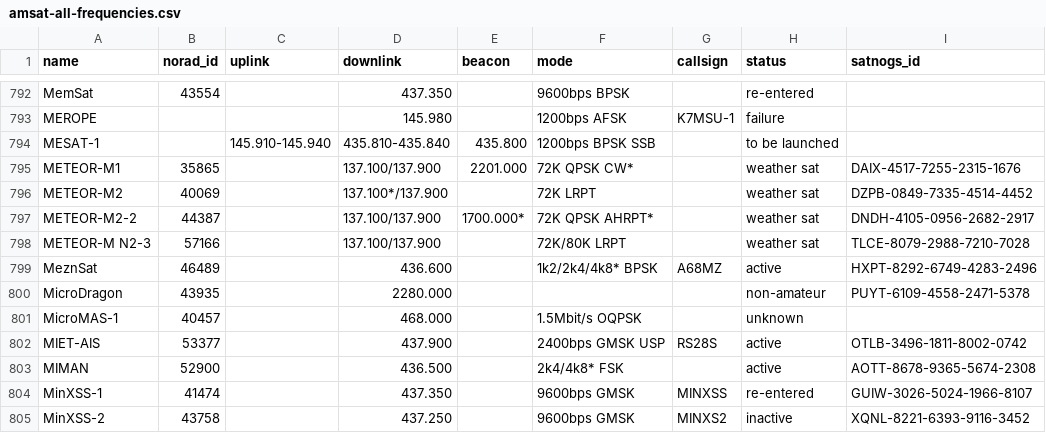
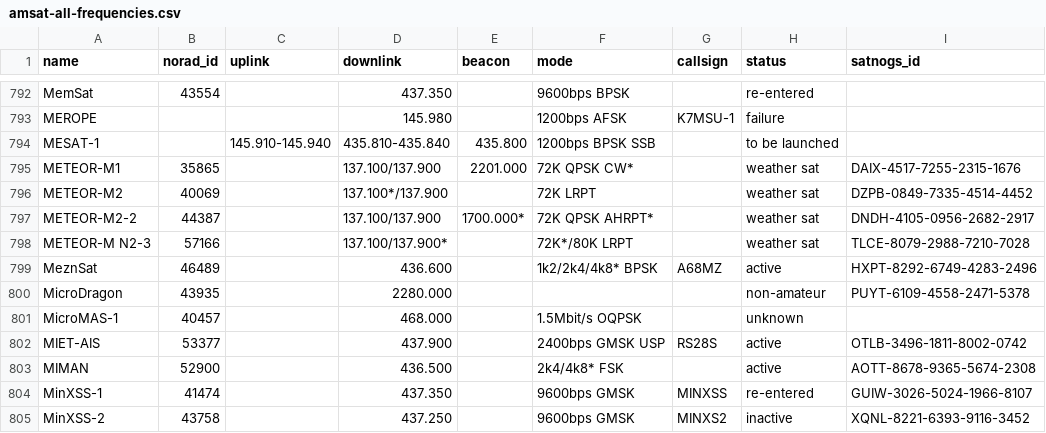
Before and after one commit to Sibizwan5/amateur-satellite-database, a CSV file: data/amsat-all-frequencies.csv, drawn as a sheet; only a part is shown, gaps mark what is left out.

```diff
--- a/data/amsat-all-frequencies.csv
+++ b/data/amsat-all-frequencies.csv
@@ -797,3 +797,3 @@ METEOR-M2,40069,,137.100*/137.900,,72K LRPT,,weather sat,DZPB-0849-7335-4514-445
 METEOR-M2-2,44387,,137.100/137.900,1700.000*,72K QPSK AHRPT*,,weather sat,DNDH-4105-0956-2682-2917
-METEOR-M N2-3,57166,,137.100/137.900,,72K/80K LRPT,,weather sat,TLCE-8079-2988-7210-7028
+METEOR-M N2-3,57166,,137.100/137.900*,,72K*/80K LRPT,,weather sat,TLCE-8079-2988-7210-7028
 MeznSat,46489,,436.600,,1k2/2k4/4k8* BPSK,A68MZ,active,HXPT-8292-6749-4283-2496
```
Also changed, not shown: 1 other file.
